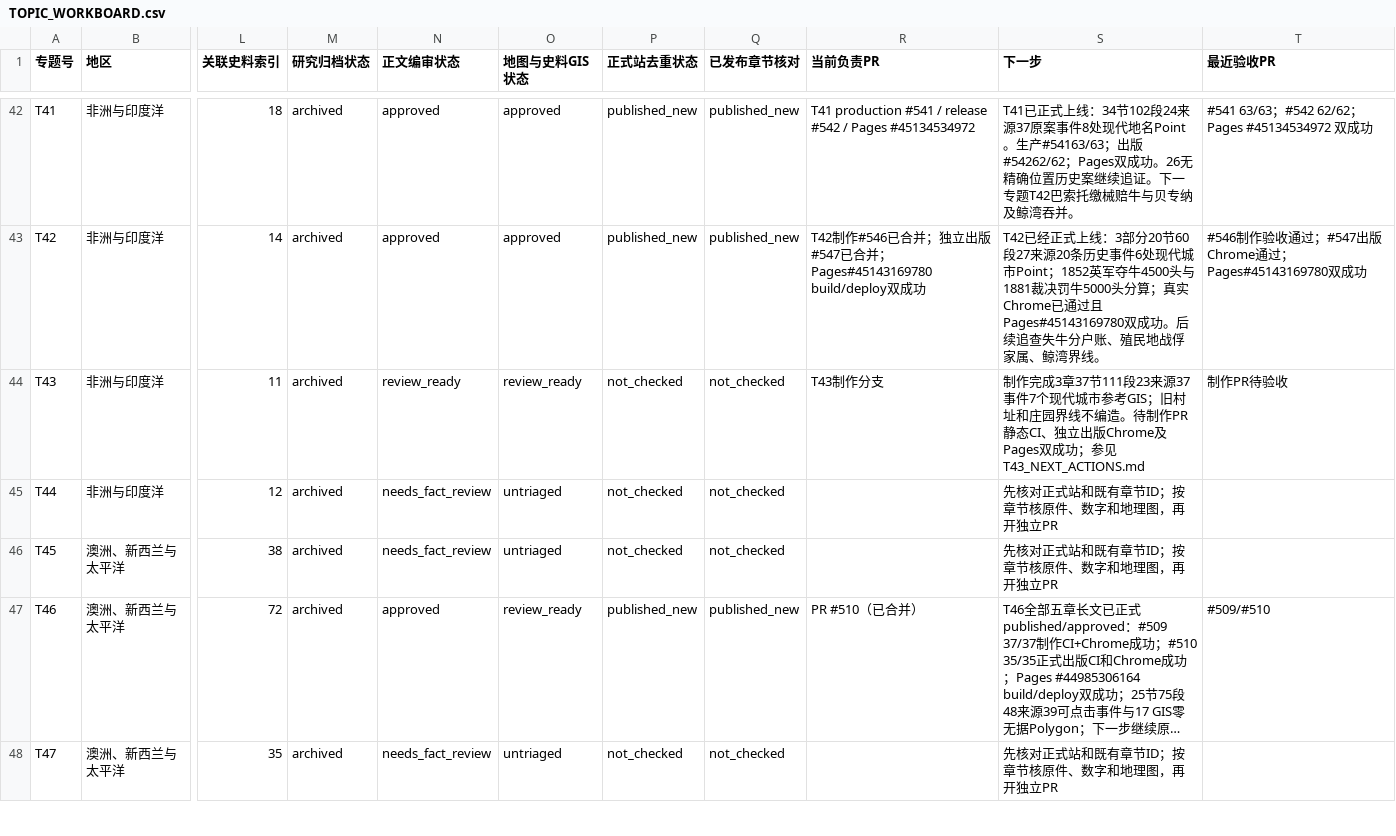
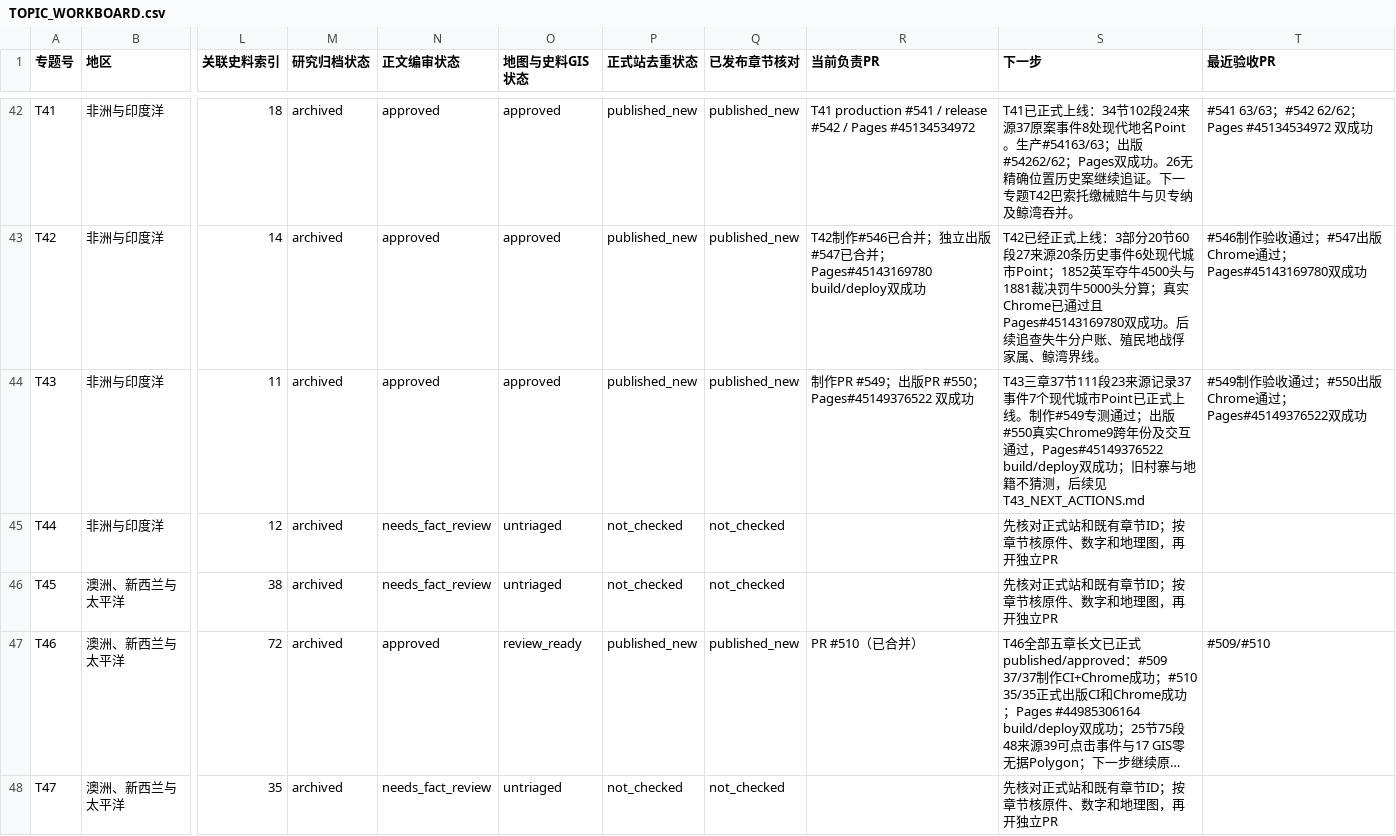
Before and after one commit to 1959124923wyz-sys/love-British-TV, a CSV file: research/19c/consolidated/TOPIC_WORKBOARD.csv, drawn as a sheet; only a part is shown, gaps mark what is left out; long unchanged cells end in …; the diff names each change by its address in the sheet, - before the commit and + after, or states it on an @@ line.

```diff
--- a/research/19c/consolidated/TOPIC_WORKBOARD.csv
+++ b/research/19c/consolidated/TOPIC_WORKBOARD.csv
-N44 (正文编审状态): review_ready
+N44 (正文编审状态): approved
-O44 (地图与史料GIS状态): review_ready
+O44 (地图与史料GIS状态): approved
-P44 (正式站去重状态): not_checked
+P44 (正式站去重状态): published_new
-Q44 (已发布章节核对): not_checked
+Q44 (已发布章节核对): published_new
-R44 (当前负责PR): T43制作分支
+R44 (当前负责PR): 制作PR #549；出版PR #550；Pages#45149376522 双成功
-S44 (下一步): 制作完成3章37节111段23来源37事件7个现代城市参考GIS；旧村址和庄园界线不编造。待制作PR静态CI、独立出版Chrome及Pages双成功；参见T43_NEXT_ACTIONS.md
+S44 (下一步): T43三章37节111段23来源记录37事件7个现代城市Point已正式上线。制作#549专测通过；出版#550真实Chrome9跨年份及交互通过，Pages#45149376522 build/deploy双成功；旧村寨与地籍不猜测，后续见T43_NEXT_ACTIONS.md
-T44 (最近验收PR): 制作PR待验收
+T44 (最近验收PR): #549制作验收通过；#550出版Chrome通过；Pages#45149376522双成功
```
Also changed, not shown: research/19c/consolidated/CHAPTER_WORKBOARD.csv, 6 other files.
